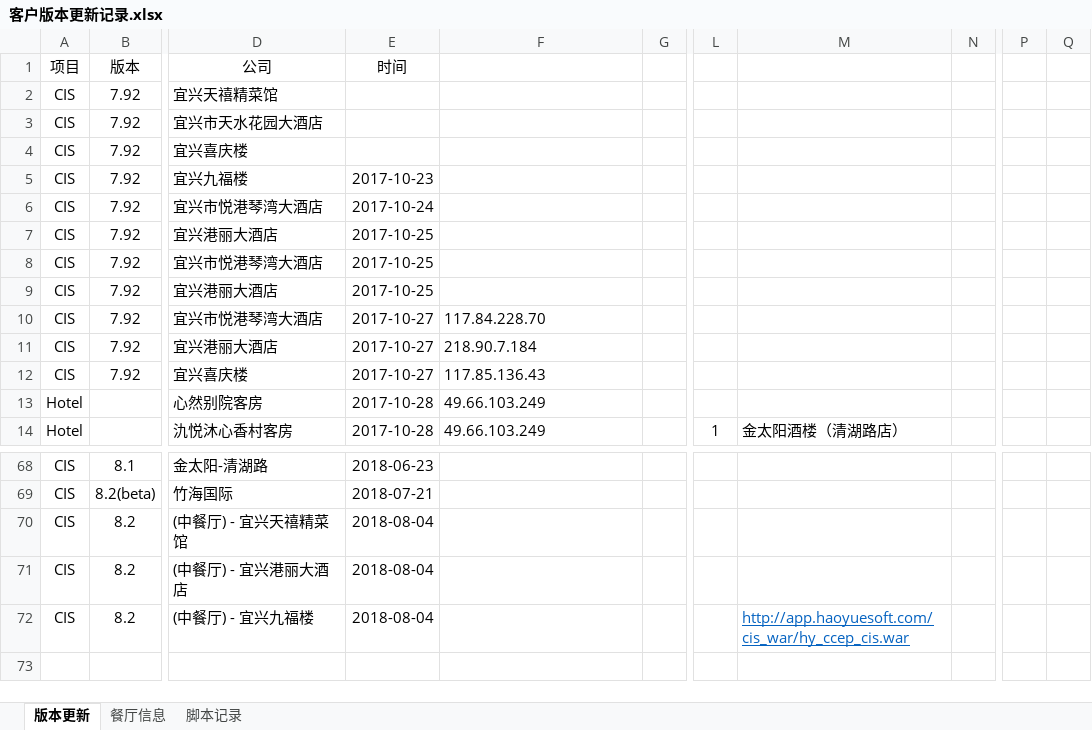
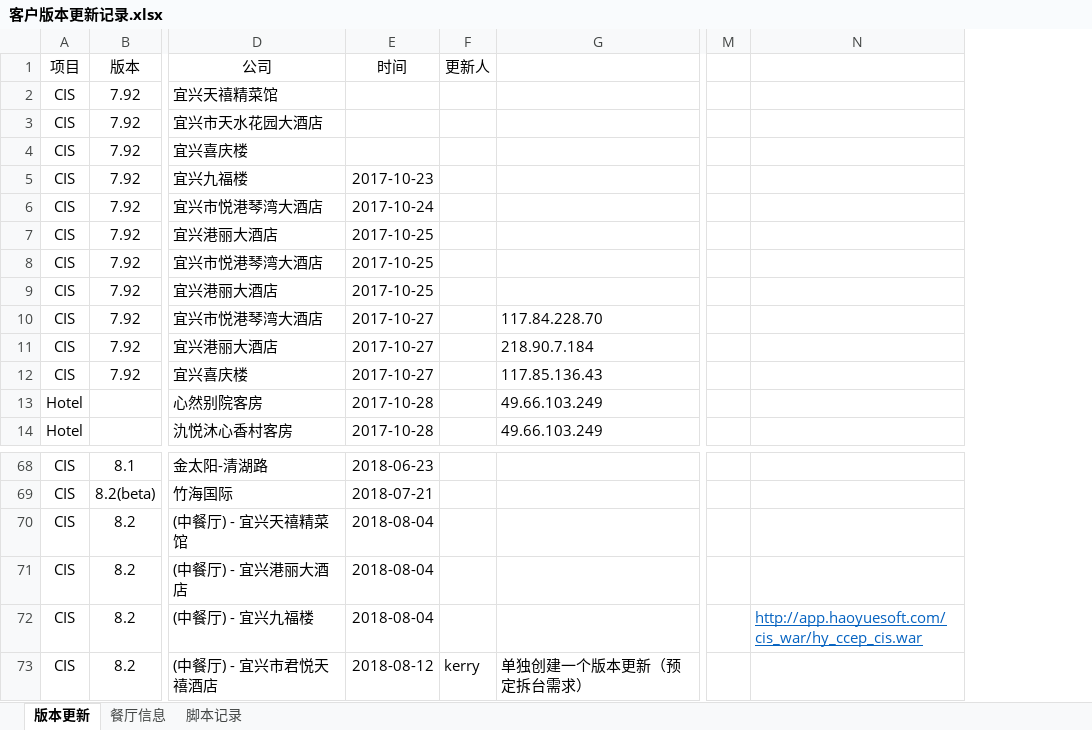
Before and after one commit to haoyuesoft/hy_document, an Excel workbook: 版本更新说明/客户版本更新记录.xlsx, sheet 版本更新, drawn as a sheet; only a part is shown, gaps mark what is left out; values as stored, in another font and other column widths than the file's, no borders; removed rows and columns are numbered as before the commit, all else as after; rows hold the shown columns only; the diff names each change by its address in the sheet, - before the commit and + after, or states it on an @@ line.

Commit message:
check

```diff
--- a/版本更新说明/客户版本更新记录.xlsx (sheet 版本更新)
+++ b/版本更新说明/客户版本更新记录.xlsx (sheet 版本更新)
+column F (更新人), empty
-column G, empty
-column L, row 14: 1
-column M, row 14: 金太阳酒楼（清湖路店）; row 72: http://app.haoyuesoft.com/cis_war/hy_ccep_cis.war
-column N, empty
-column P, empty
-column Q, empty
+column M, empty
+column N, row 72: http://app.haoyuesoft.com/cis_war/hy_ccep_cis.war
+row 73: CIS | 8.2 | (中餐厅) - 宜兴市君悦天禧酒店 | 2018-08-12 | kerry | 单独创建一个版本更新（预定拆台需求）
```
